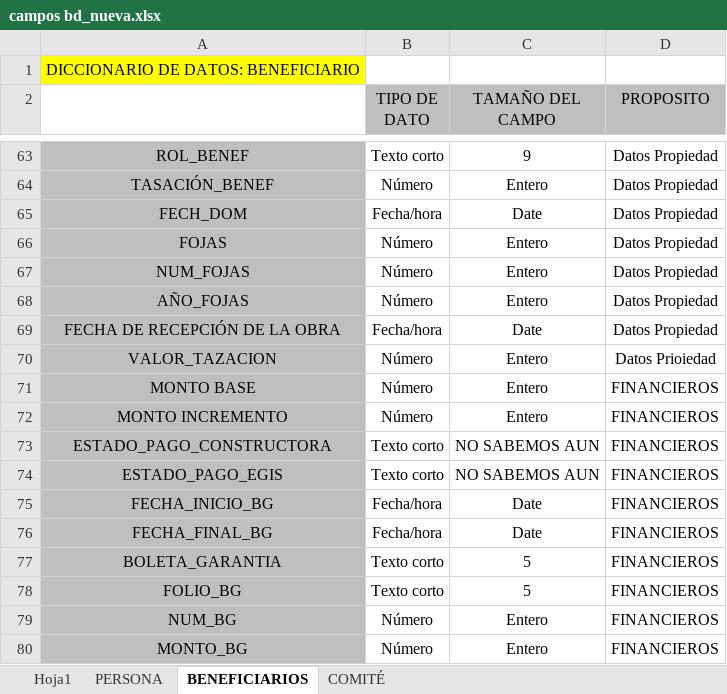
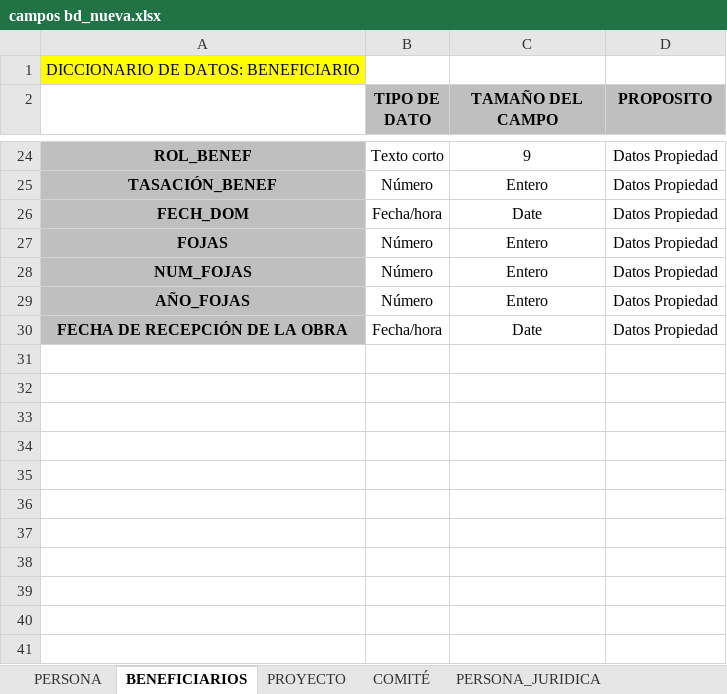
Before and after one commit to godsito/godsito, an Excel workbook: campos bd_nueva.xlsx, sheet BENEFICIARIOS, drawn as a sheet; only a part is shown, gaps mark what is left out; values as stored, in another font and other column widths than the file's, no borders; removed rows and columns are numbered as before the commit, all else as after; the diff covers the shown part only; the diff names each change by its address in the sheet, - before the commit and + after, or states it on an @@ line.

```diff
--- a/campos bd_nueva.xlsx (sheet BENEFICIARIOS)
+++ b/campos bd_nueva.xlsx (sheet BENEFICIARIOS)
-sheet tab: Hoja1
+sheet tab: PROYECTO
+sheet tab: PERSONA_JURIDICA
-B2:D2 bold: off
+B2:D2 bold: on
-A24:A30 bold: off
+A24:A30 bold: on
-row 70: VALOR_TAZACION | Número | Entero | Datos Prioiedad
-row 71: MONTO BASE | Número | Entero | FINANCIEROS
-row 72: MONTO INCREMENTO | Número | Entero | FINANCIEROS
-row 73: ESTADO_PAGO_CONSTRUCTORA | Texto corto | NO SABEMOS AUN | FINANCIEROS
-row 74: ESTADO_PAGO_EGIS | Texto corto | NO SABEMOS AUN | FINANCIEROS
-row 75: FECHA_INICIO_BG | Fecha/hora | Date | FINANCIEROS
-row 76: FECHA_FINAL_BG | Fecha/hora | Date | FINANCIEROS
-row 77: BOLETA_GARANTIA | Texto corto | 5 | FINANCIEROS
-row 78: FOLIO_BG | Texto corto | 5 | FINANCIEROS
-row 79: NUM_BG | Número | Entero | FINANCIEROS
-row 80: MONTO_BG | Número | Entero | FINANCIEROS
```
Also changed, not shown: 1 added row, 64 removed rows, 3 edited cells and cell formats elsewhere in this sheet, sheet COMITÉ, sheet PERSONA, other sheet tabs, 3 other files.
